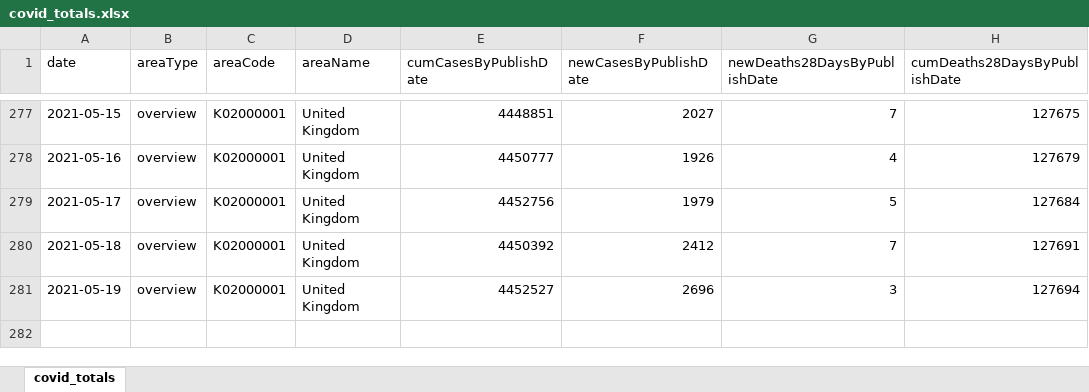
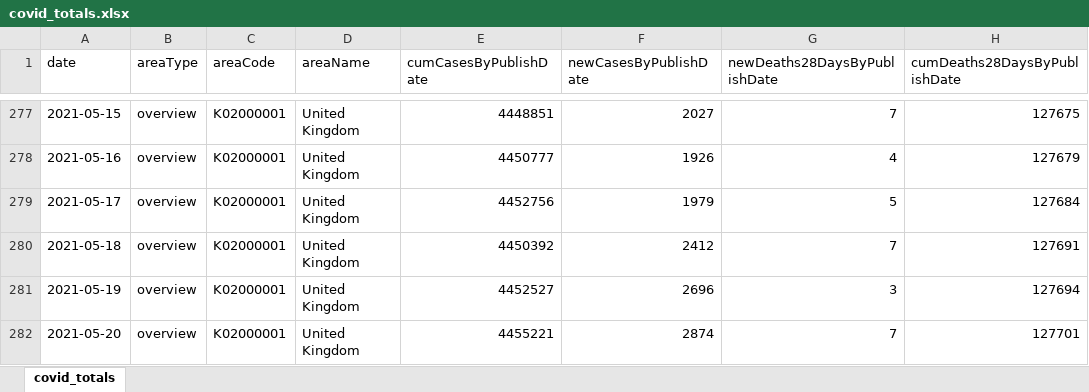
Before and after one commit to waiky8/ukcovid-19, an Excel workbook: covid_totals.xlsx, sheet covid_totals, drawn as a sheet; only a part is shown, gaps mark what is left out; values as stored, in another font and other column widths than the file's, no borders; the diff names each change by its address in the sheet, - before the commit and + after, or states it on an @@ line.

```diff
--- a/covid_totals.xlsx (sheet covid_totals)
+++ b/covid_totals.xlsx (sheet covid_totals)
+row 282: 2021-05-20 | overview | K02000001 | United Kingdom | 4455221 | 2874 | 7 | 127701
```
Also changed, not shown: 1 other file.
